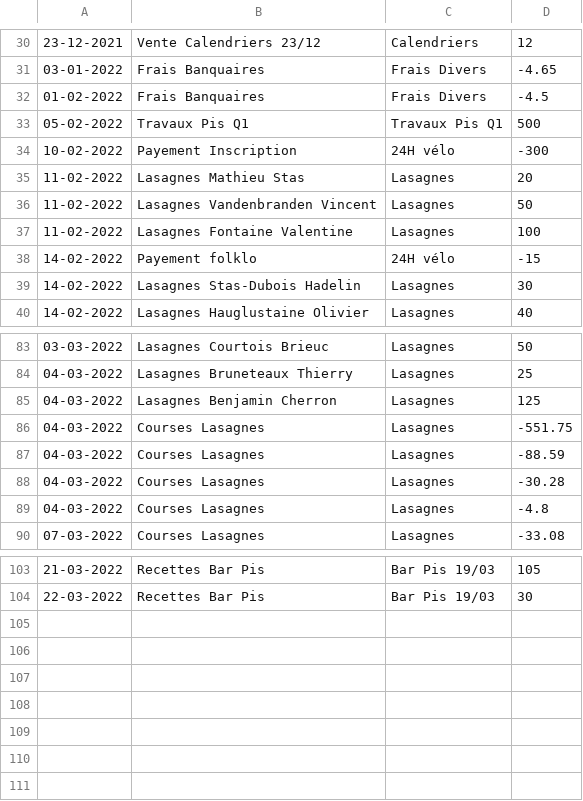
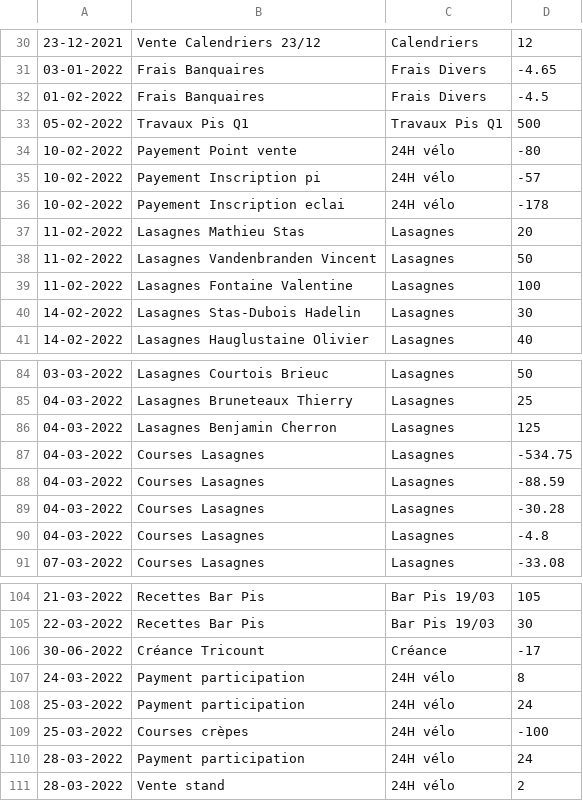
Before and after one commit to MaximeGodfriaux/ComptesPi, a CSV file: csv_files/compte.csv, drawn as a sheet; only a part is shown, gaps mark what is left out.

```diff
--- a/csv_files/compte.csv
+++ b/csv_files/compte.csv
@@ -33,3 +33,5 @@
 05-02-2022,Travaux Pis Q1,Travaux Pis Q1,500
-10-02-2022,Payement Inscription,24H vélo,-300
+10-02-2022,Payement Point vente,24H vélo,-80
+10-02-2022,Payement Inscription pi,24H vélo,-57
+10-02-2022,Payement Inscription eclai,24H vélo,-178
 11-02-2022,Lasagnes Mathieu Stas,Lasagnes,20
@@ -37,3 +39,2 @@
 11-02-2022,Lasagnes Fontaine Valentine,Lasagnes,100
-14-02-2022,Payement folklo,24H vélo,-15
 14-02-2022,Lasagnes Stas-Dubois Hadelin,Lasagnes,30
@@ -85,3 +86,3 @@
 04-03-2022,Lasagnes Benjamin Cherron,Lasagnes,125
-04-03-2022,Courses Lasagnes,Lasagnes,-551.75
+04-03-2022,Courses Lasagnes,Lasagnes,-534.75
 04-03-2022,Courses Lasagnes,Lasagnes,-88.59
@@ -104 +105,7 @@
 22-03-2022,Recettes Bar Pis,Bar Pis 19/03,30
+30-06-2022,Créance Tricount,Créance,-17
+24-03-2022,Payment participation,24H vélo,8
+25-03-2022,Payment participation,24H vélo,24
+25-03-2022,Courses crèpes,24H vélo,-100
+28-03-2022,Payment participation,24H vélo,24
+28-03-2022,Vente stand,24H vélo,2
```
Also changed, not shown: csv_files/cash.csv, csv_files/materiel.csv, 11 other files.
